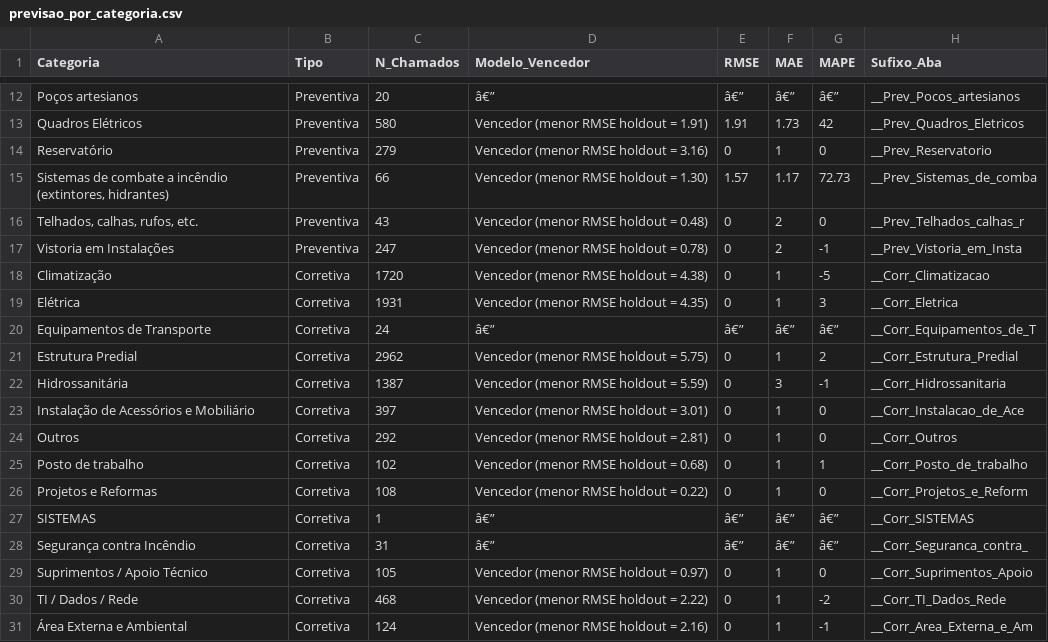
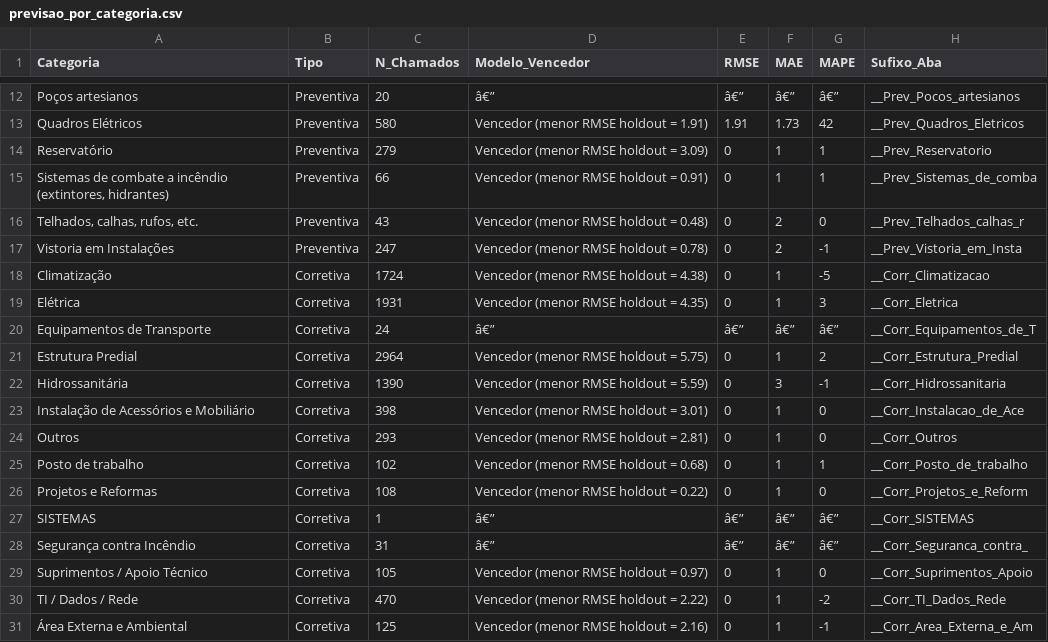
Before and after one commit to adinailson88/malha-previsao-chamados, a CSV file: dados_csv/previsao_por_categoria.csv, drawn as a sheet; only a part is shown, gaps mark what is left out.

```diff
--- a/dados_csv/previsao_por_categoria.csv
+++ b/dados_csv/previsao_por_categoria.csv
@@ -13,13 +13,13 @@ Poços artesianos,Preventiva,20,â€”,â€”,â€”,â€”,__Prev_Pocos
 Quadros Elétricos,Preventiva,580,Vencedor (menor RMSE holdout = 1.91),1.91,1.73,42,__Prev_Quadros_Eletricos
-Reservatório,Preventiva,279,Vencedor (menor RMSE holdout = 3.16),0,1,0,__Prev_Reservatorio
-"Sistemas de combate a incêndio (extintores, hidrantes)",Preventiva,66,Vencedor (menor RMSE holdout = 1.30),1.57,1.17,72.73,__Prev_Sistemas_de_comba
+Reservatório,Preventiva,279,Vencedor (menor RMSE holdout = 3.09),0,1,1,__Prev_Reservatorio
+"Sistemas de combate a incêndio (extintores, hidrantes)",Preventiva,66,Vencedor (menor RMSE holdout = 0.91),0,1,1,__Prev_Sistemas_de_comba
 "Telhados, calhas, rufos, etc.",Preventiva,43,Vencedor (menor RMSE holdout = 0.48),0,2,0,__Prev_Telhados_calhas_r
 Vistoria em Instalações,Preventiva,247,Vencedor (menor RMSE holdout = 0.78),0,2,-1,__Prev_Vistoria_em_Insta
-Climatização,Corretiva,1720,Vencedor (menor RMSE holdout = 4.38),0,1,-5,__Corr_Climatizacao
+Climatização,Corretiva,1724,Vencedor (menor RMSE holdout = 4.38),0,1,-5,__Corr_Climatizacao
 Elétrica,Corretiva,1931,Vencedor (menor RMSE holdout = 4.35),0,1,3,__Corr_Eletrica
 Equipamentos de Transporte,Corretiva,24,â€”,â€”,â€”,â€”,__Corr_Equipamentos_de_T
-Estrutura Predial,Corretiva,2962,Vencedor (menor RMSE holdout = 5.75),0,1,2,__Corr_Estrutura_Predial
-Hidrossanitária,Corretiva,1387,Vencedor (menor RMSE holdout = 5.59),0,3,-1,__Corr_Hidrossanitaria
-Instalação de Acessórios e Mobiliário,Corretiva,397,Vencedor (menor RMSE holdout = 3.01),0,1,0,__Corr_Instalacao_de_Ace
-Outros,Corretiva,292,Vencedor (menor RMSE holdout = 2.81),0,1,0,__Corr_Outros
+Estrutura Predial,Corretiva,2964,Vencedor (menor RMSE holdout = 5.75),0,1,2,__Corr_Estrutura_Predial
+Hidrossanitária,Corretiva,1390,Vencedor (menor RMSE holdout = 5.59),0,3,-1,__Corr_Hidrossanitaria
+Instalação de Acessórios e Mobiliário,Corretiva,398,Vencedor (menor RMSE holdout = 3.01),0,1,0,__Corr_Instalacao_de_Ace
+Outros,Corretiva,293,Vencedor (menor RMSE holdout = 2.81),0,1,0,__Corr_Outros
 Posto de trabalho,Corretiva,102,Vencedor (menor RMSE holdout = 0.68),0,1,1,__Corr_Posto_de_trabalho
@@ -29,3 +29,3 @@ Segurança contra Incêndio,Corretiva,31,â€”,â€”,â€”,â€”,__C
 Suprimentos / Apoio Técnico,Corretiva,105,Vencedor (menor RMSE holdout = 0.97),0,1,0,__Corr_Suprimentos_Apoio
-TI / Dados / Rede,Corretiva,468,Vencedor (menor RMSE holdout = 2.22),0,1,-2,__Corr_TI_Dados_Rede
-Área Externa e Ambiental,Corretiva,124,Vencedor (menor RMSE holdout = 2.16),0,1,-1,__Corr_Area_Externa_e_Am
+TI / Dados / Rede,Corretiva,470,Vencedor (menor RMSE holdout = 2.22),0,1,-2,__Corr_TI_Dados_Rede
+Área Externa e Ambiental,Corretiva,125,Vencedor (menor RMSE holdout = 2.16),0,1,-1,__Corr_Area_Externa_e_Am
```
Also changed, not shown: dados_csv/contexto_sazonal.csv, dados_csv/previsao_crps_multicriterio.csv, 20 other files.
